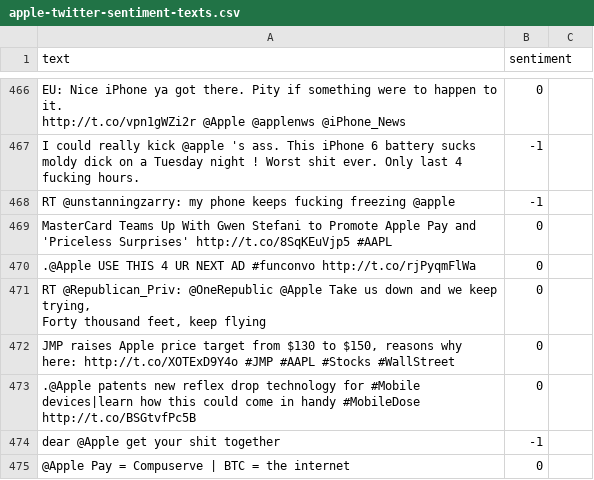
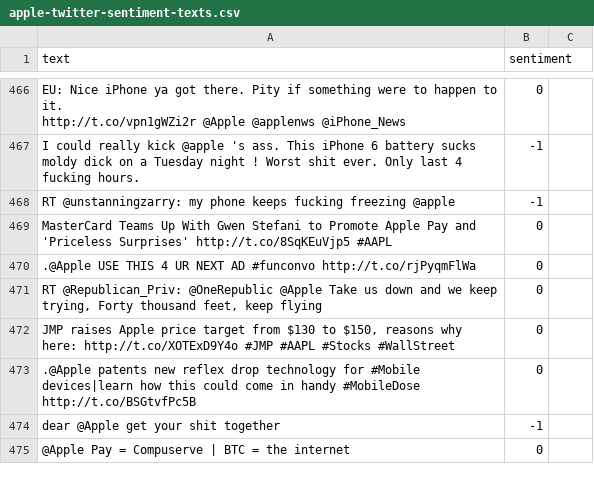
Before and after one commit to mkenjis/apple_twitter_TFIDF_similarity_analysis, a CSV file: apple-twitter/apple-twitter-sentiment-texts.csv, drawn as a sheet; only a part is shown, gaps mark what is left out.

Commit message:
Script & README review

```diff
--- a/apple-twitter/apple-twitter-sentiment-texts.csv
+++ b/apple-twitter/apple-twitter-sentiment-texts.csv
@@ -471,4 +471,3 @@ MasterCard Teams Up With Gwen Stefani to Promote Apple Pay and 'Priceless Surpri
 .@Apple USE THIS 4 UR NEXT AD #funconvo http://t.co/rjPyqmFlWa,0
-"RT @Republican_Priv: @OneRepublic @Apple Take us down and we keep trying,
-Forty thousand feet, keep flying",0
+"RT @Republican_Priv: @OneRepublic @Apple Take us down and we keep trying, Forty thousand feet, keep flying",0
 "JMP raises Apple price target from $130 to $150, reasons why here: http://t.co/XOTExD9Y4o  #JMP #AAPL #Stocks #WallStreet",0
```
